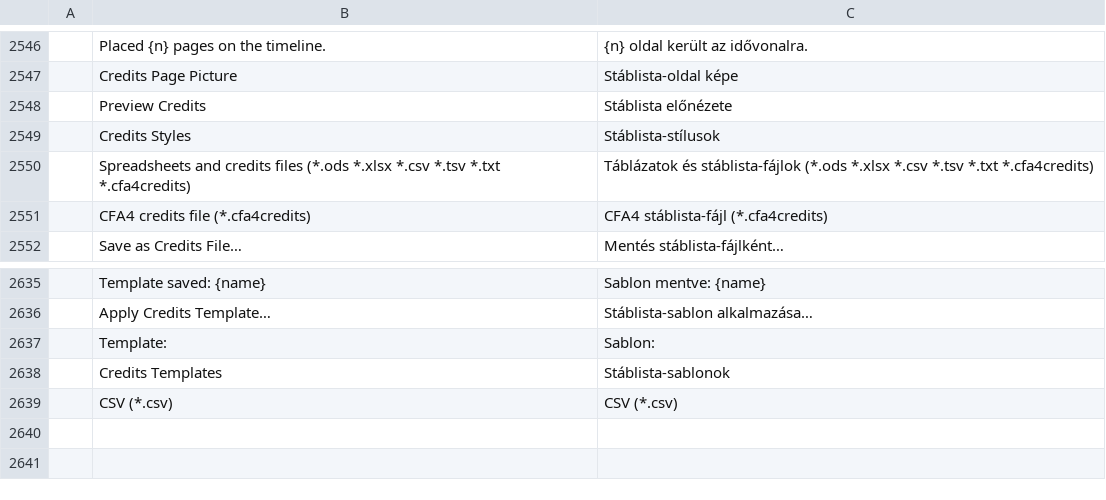
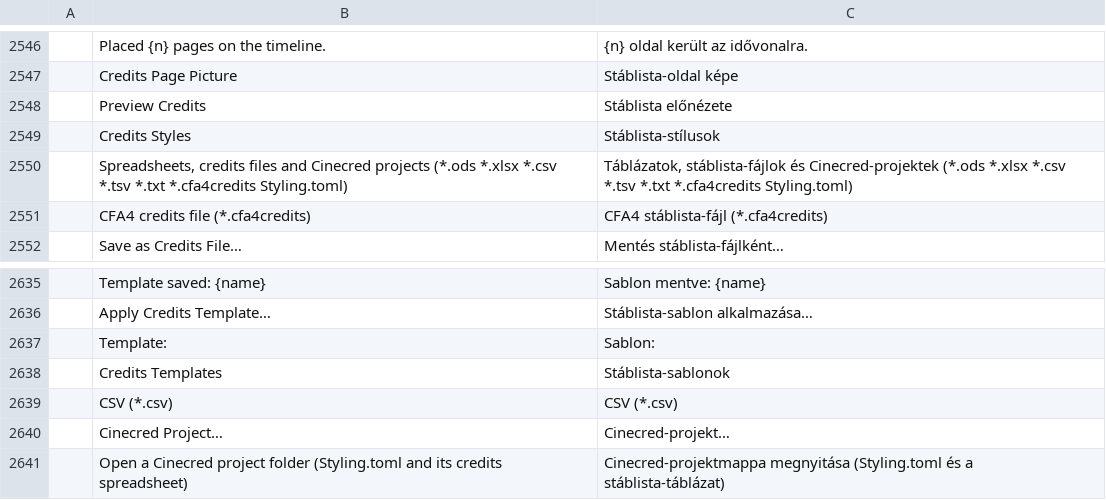
Before and after one commit to ubuntuokos/CinemaFundArchitecture4, a TSV file: python/cfa4_qt/i18n/hu.tsv, drawn as a sheet; only a part is shown, gaps mark what is left out; the diff names each change by its address in the sheet, - before the commit and + after, or states it on an @@ line.

```diff
--- a/python/cfa4_qt/i18n/hu.tsv
+++ b/python/cfa4_qt/i18n/hu.tsv
-B2550: Spreadsheets and credits files (*.ods *.xlsx *.csv *.tsv *.txt *.cfa4credits)
+B2550: Spreadsheets, credits files and Cinecred projects (*.ods *.xlsx *.csv *.tsv *.txt *.cfa4credits Styling.toml)
-C2550: Táblázatok és stáblista-fájlok (*.ods *.xlsx *.csv *.tsv *.txt *.cfa4credits)
+C2550: Táblázatok, stáblista-fájlok és Cinecred-projektek (*.ods *.xlsx *.csv *.tsv *.txt *.cfa4credits Styling.toml)
+row 2640:  | Cinecred Project… | Cinecred-projekt…
+row 2641:  | Open a Cinecred project folder (Styling.toml and its credits spreadsheet) | Cinecred-projektmappa megnyitása (Styling.toml és a stáblista-táblázat)
```
Also changed, not shown: 16 other files.
